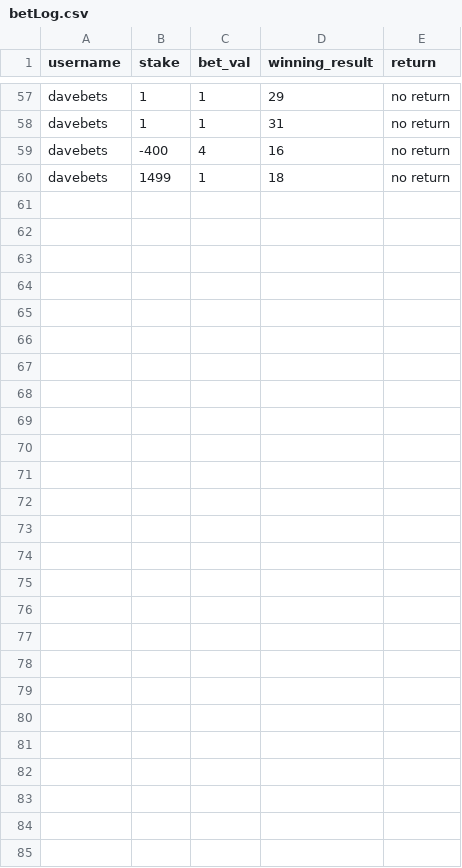
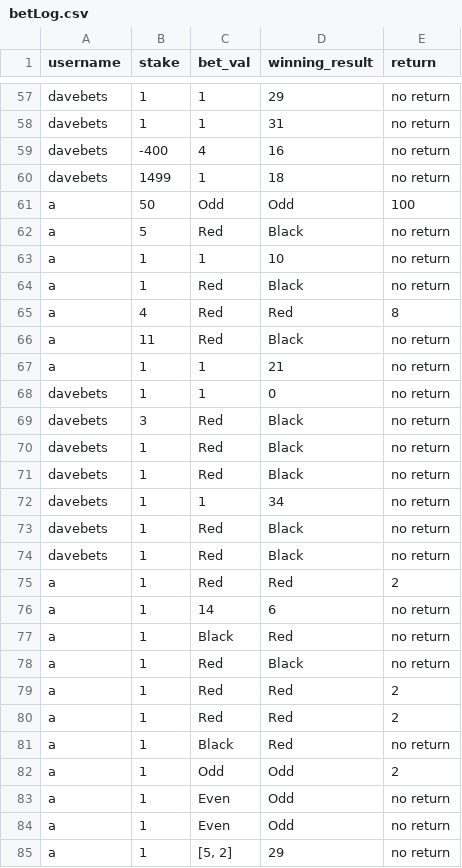
Before and after one commit to yeahlolnice/Terminal_app, a CSV file: betLog.csv, drawn as a sheet; only a part is shown, gaps mark what is left out.

```diff
--- a/betLog.csv
+++ b/betLog.csv
@@ -60 +60,26 @@ davebets,-400,4,16,no return
 davebets,1499,1,18,no return
+a,50,Odd,Odd,100
+a,5,Red,Black,no return
+a,1,1,10,no return
+a,1,Red,Black,no return
+a,4,Red,Red,8
+a,11,Red,Black,no return
+a,1,1,21,no return
+davebets,1,1,0,no return
+davebets,3,Red,Black,no return
+davebets,1,Red,Black,no return
+davebets,1,Red,Black,no return
+davebets,1,1,34,no return
+davebets,1,Red,Black,no return
+davebets,1,Red,Black,no return
+a,1,Red,Red,2
+a,1,14,6,no return
+a,1,Black,Red,no return
+a,1,Red,Black,no return
+a,1,Red,Red,2
+a,1,Red,Red,2
+a,1,Black,Red,no return
+a,1,Odd,Odd,2
+a,1,Even,Odd,no return
+a,1,Even,Odd,no return
+a,1,"[5, 2]",29,no return
```
Also changed, not shown: 5 other files.
